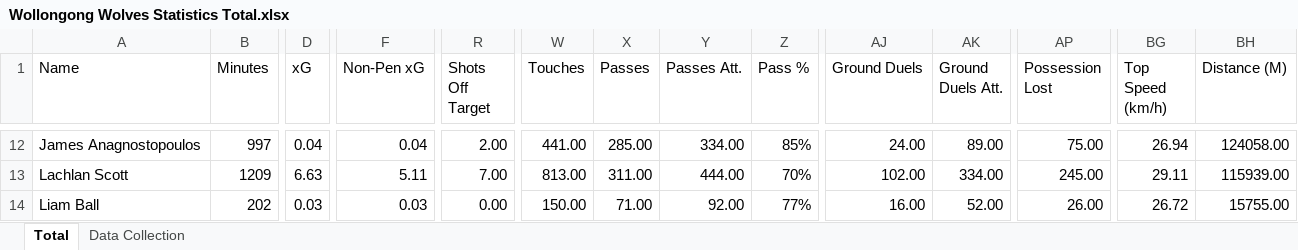
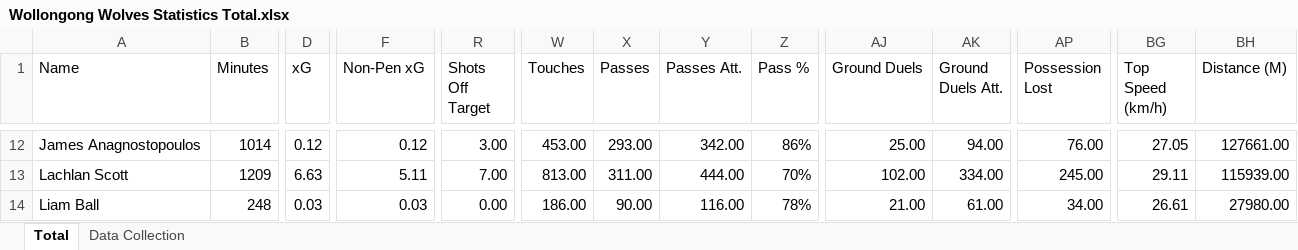
Before and after one commit to Tomy25-jpg/PlayerDashboard, an Excel workbook: Wollongong Wolves Statistics Total.xlsx, sheet Total, drawn as a sheet; only a part is shown, gaps mark what is left out; values as stored, in another font and other column widths than the file's, no borders; the diff covers the shown part only; the diff names each change by its address in the sheet, - before the commit and + after, or states it on an @@ line.

```diff
--- a/Wollongong Wolves Statistics Total.xlsx (sheet Total)
+++ b/Wollongong Wolves Statistics Total.xlsx (sheet Total)
-B12 (Minutes): 997
+B12 (Minutes): 1014
-D12 (xG): 0.04
+D12 (xG): 0.12
-F12 (Non-Pen xG): 0.04
+F12 (Non-Pen xG): 0.12
-R12 (Shots Off Target): 2.00
+R12 (Shots Off Target): 3.00
-W12 (Touches): 441.00
+W12 (Touches): 453.00
-X12 (Passes): 285.00
+X12 (Passes): 293.00
-Y12 (Passes Att.): 334.00
+Y12 (Passes Att.): 342.00
-Z12 (Pass %): 85%
+Z12 (Pass %): 86%
-AJ12 (Ground Duels): 24.00
+AJ12 (Ground Duels): 25.00
-AK12 (Ground Duels Att.): 89.00
+AK12 (Ground Duels Att.): 94.00
-AP12 (Possession Lost): 75.00
+AP12 (Possession Lost): 76.00
-BG12 (Top Speed (km/h)): 26.94
+BG12 (Top Speed (km/h)): 27.05
-BH12 (Distance (M)): 124058.00
+BH12 (Distance (M)): 127661.00
-B14 (Minutes): 202
+B14 (Minutes): 248
-W14 (Touches): 150.00
+W14 (Touches): 186.00
-X14 (Passes): 71.00
+X14 (Passes): 90.00
-Y14 (Passes Att.): 92.00
+Y14 (Passes Att.): 116.00
-Z14 (Pass %): 77%
+Z14 (Pass %): 78%
-AJ14 (Ground Duels): 16.00
+AJ14 (Ground Duels): 21.00
-AK14 (Ground Duels Att.): 52.00
+AK14 (Ground Duels Att.): 61.00
-AP14 (Possession Lost): 26.00
+AP14 (Possession Lost): 34.00
-BG14 (Top Speed (km/h)): 26.72
+BG14 (Top Speed (km/h)): 26.61
-BH14 (Distance (M)): 15755.00
+BH14 (Distance (M)): 27980.00
```
Also changed, not shown: 443 edited cells and cell formats elsewhere in this sheet, sheet Data Collection, formulas that keep their value.
